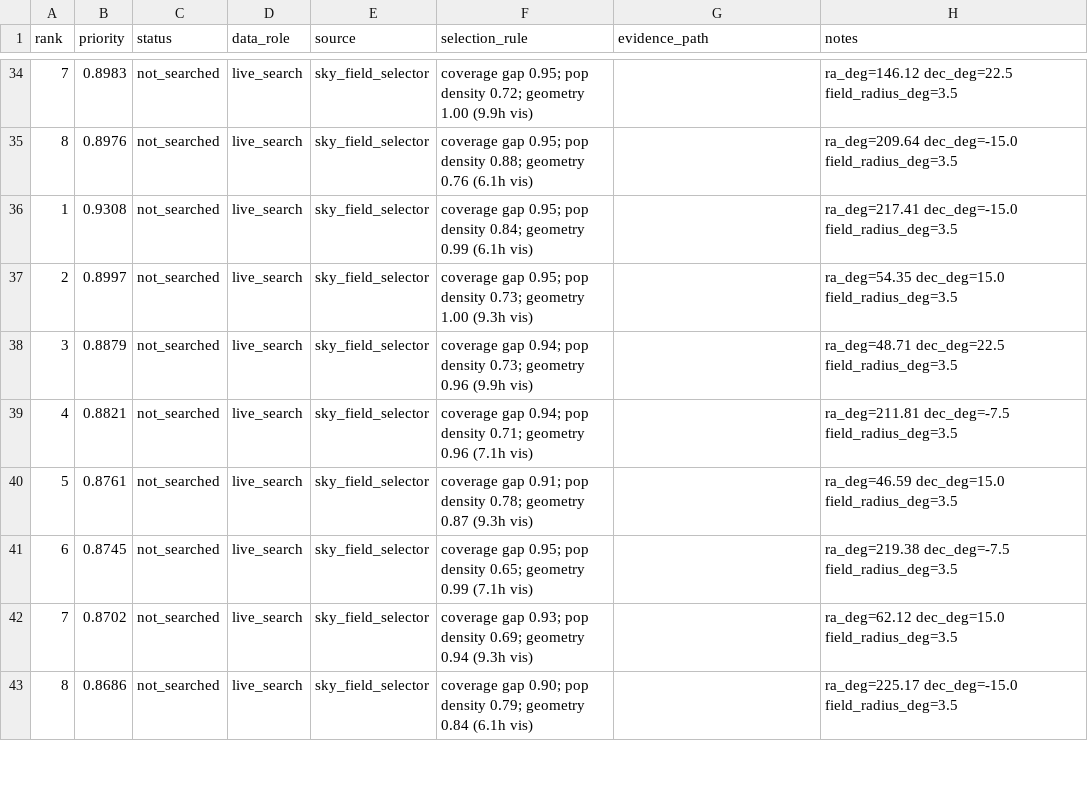
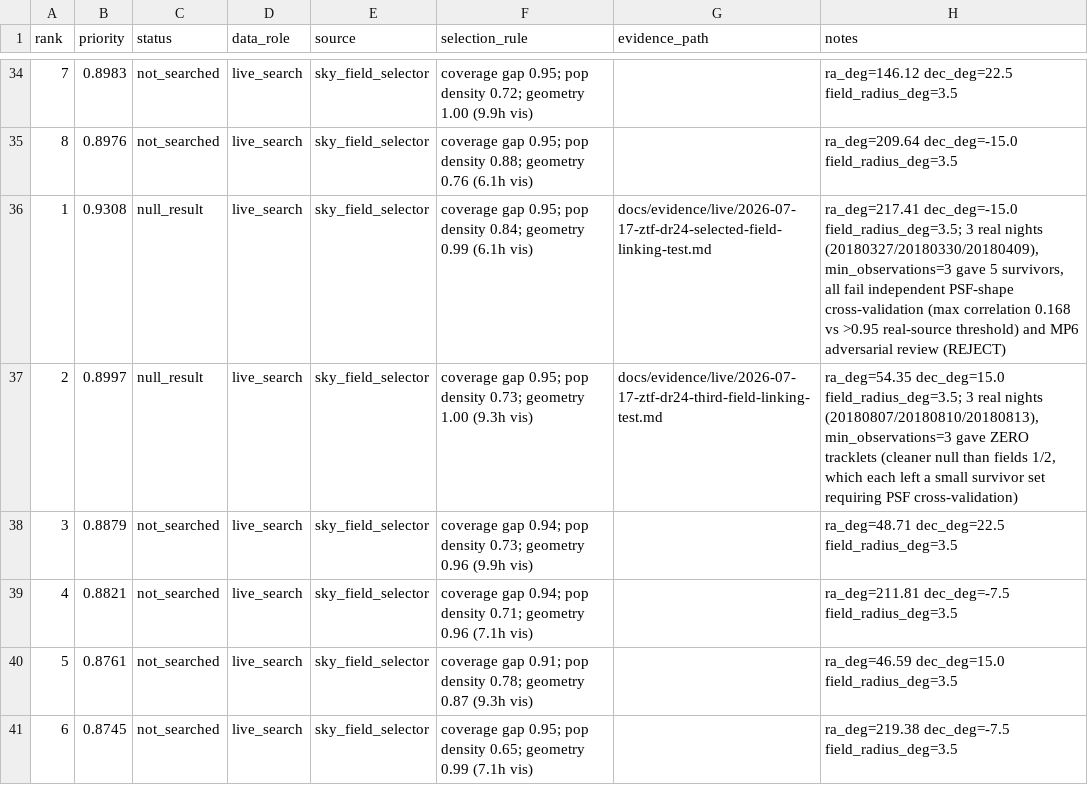
Before and after one commit to ares0311/2026-Near-Earth-Objects, a CSV file: data_selection/target_priority_queue.csv, drawn as a sheet; only a part is shown, gaps mark what is left out; the shorter side is filled out with more unchanged rows.

```diff
--- a/data_selection/target_priority_queue.csv
+++ b/data_selection/target_priority_queue.csv
@@ -35,4 +35,4 @@ rank,priority,status,data_role,source,selection_rule,evidence_path,notes
 8,0.8976,not_searched,live_search,sky_field_selector,coverage gap 0.95; pop density 0.88; geometry 0.76 (6.1h vis),,ra_deg=209.64 dec_deg=-15.0 field_radius_deg=3.5
-1,0.9308,not_searched,live_search,sky_field_selector,coverage gap 0.95; pop density 0.84; geometry 0.99 (6.1h vis),,ra_deg=217.41 dec_deg=-15.0 field_radius_deg=3.5
-2,0.8997,not_searched,live_search,sky_field_selector,coverage gap 0.95; pop density 0.73; geometry 1.00 (9.3h vis),,ra_deg=54.35 dec_deg=15.0 field_radius_deg=3.5
+1,0.9308,null_result,live_search,sky_field_selector,coverage gap 0.95; pop density 0.84; geometry 0.99 (6.1h vis),docs/evidence/live/2026-07-17-ztf-dr24-selected-field-linking-test.md,"ra_deg=217.41 dec_deg=-15.0 field_radius_deg=3.5; 3 real nights (20180327/20180330/20180409), min_observations=3 gave 5 survivors, all fail independent PSF-shape cross-validation (max correlation 0.168 vs >0.95 real-source threshold) and MP6 adversarial review (REJECT)"
+2,0.8997,null_result,live_search,sky_field_selector,coverage gap 0.95; pop density 0.73; geometry 1.00 (9.3h vis),docs/evidence/live/2026-07-17-ztf-dr24-third-field-linking-test.md,"ra_deg=54.35 dec_deg=15.0 field_radius_deg=3.5; 3 real nights (20180807/20180810/20180813), min_observations=3 gave ZERO tracklets (cleaner null than fields 1/2, which each left a small survivor set requiring PSF cross-validation)"
 3,0.8879,not_searched,live_search,sky_field_selector,coverage gap 0.94; pop density 0.73; geometry 0.96 (9.9h vis),,ra_deg=48.71 dec_deg=22.5 field_radius_deg=3.5
```
Also changed, not shown: 6 other files.
